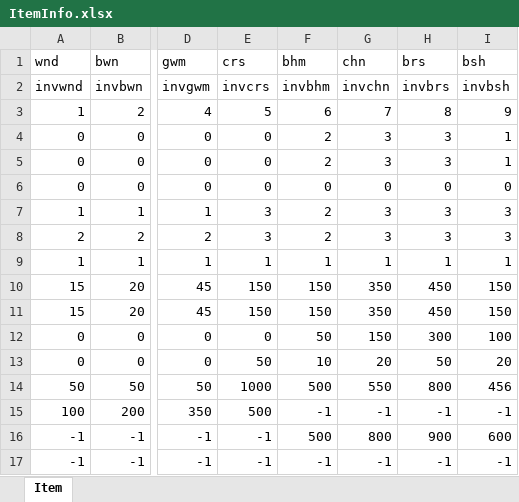
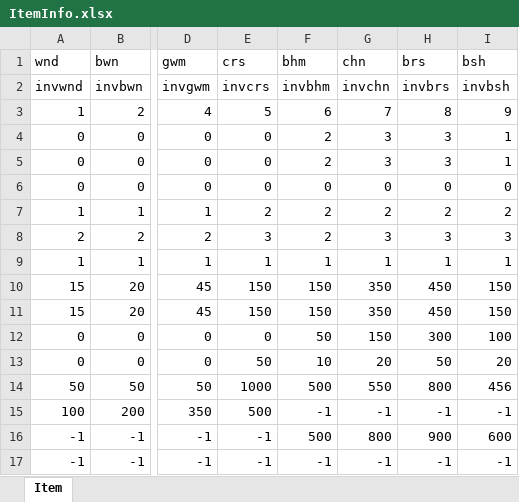
Before and after one commit to designsh/DirectX, an Excel workbook: Resources/DataFile/ItemInfo.xlsx, sheet Item, drawn as a sheet; only a part is shown, gaps mark what is left out; values as stored, in another font and other column widths than the file's, no borders; the diff names each change by its address in the sheet, - before the commit and + after, or states it on an @@ line.

```diff
--- a/Resources/DataFile/ItemInfo.xlsx (sheet Item)
+++ b/Resources/DataFile/ItemInfo.xlsx (sheet Item)
-E7 (crs): 3
+E7 (crs): 2
-G7 (chn): 3
+G7 (chn): 2
-H7 (brs): 3
+H7 (brs): 2
-I7 (bsh): 3
+I7 (bsh): 2
```
Also changed, not shown: 4 other files.
